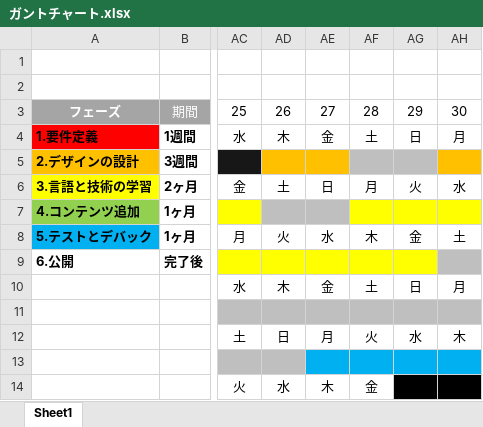
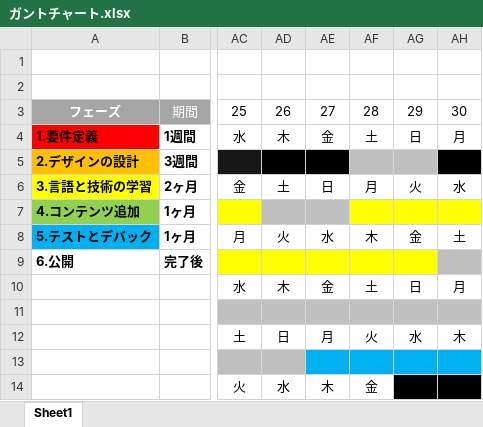
Before and after one commit to syakaio/HONDA, an Excel workbook: ガントチャート.xlsx, sheet Sheet1, drawn as a sheet; only a part is shown, gaps mark what is left out; values as stored, in another font and other column widths than the file's, no borders; the diff names each change by its address in the sheet, - before the commit and + after, or states it on an @@ line.

Commit message:
Kousinn

```diff
--- a/ガントチャート.xlsx (sheet Sheet1)
+++ b/ガントチャート.xlsx (sheet Sheet1)
-AD5:AE5 fill: #FFC000
+AD5:AE5 fill: #000000
-AH5 fill: #FFC000
+AH5 fill: #000000
```
